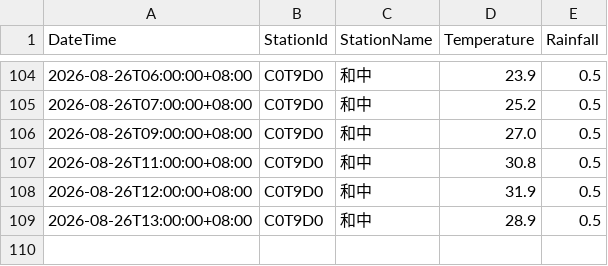
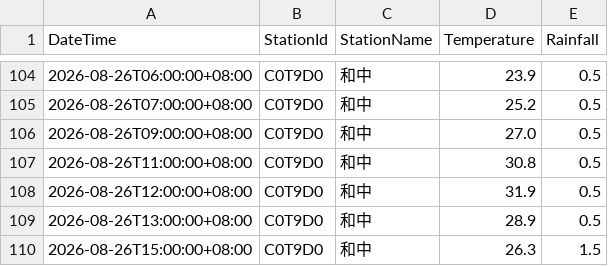
Before and after one commit to be-a-cell/weather-monitor, a CSV file: stations_data/C0T9D0_和中.csv, drawn as a sheet; only a part is shown, gaps mark what is left out.

```diff
--- a/stations_data/C0T9D0_和中.csv
+++ b/stations_data/C0T9D0_和中.csv
@@ -109 +109,2 @@
 2026-08-26T13:00:00+08:00,C0T9D0,和中,28.9,0.5
+2026-08-26T15:00:00+08:00,C0T9D0,和中,26.3,1.5
```
Also changed, not shown: stations_data/C0TA40_秀林.csv, stations_data/C0TA50_和仁.csv, 5 other files.
